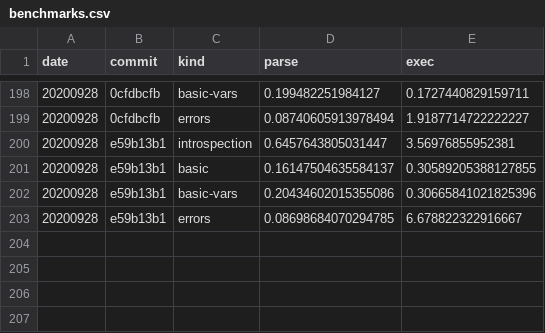
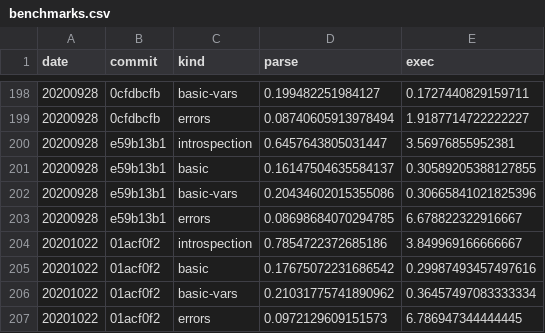
Before and after one commit to walmartlabs/lacinia, a CSV file: perf/benchmarks.csv, drawn as a sheet; only a part is shown, gaps mark what is left out.

Commit message:
Benchmark after changes

```diff
--- a/perf/benchmarks.csv
+++ b/perf/benchmarks.csv
@@ -203 +203,5 @@ date,commit,kind,parse,exec
 20200928,e59b13b1,errors,0.08698684070294785,6.678822322916667
+20201022,01acf0f2,introspection,0.7854722372685186,3.849969166666667
+20201022,01acf0f2,basic,0.17675072231686542,0.29987493457497616
+20201022,01acf0f2,basic-vars,0.21031775741890962,0.36457497083333334
+20201022,01acf0f2,errors,0.0972129609151573,6.786947344444445
```
